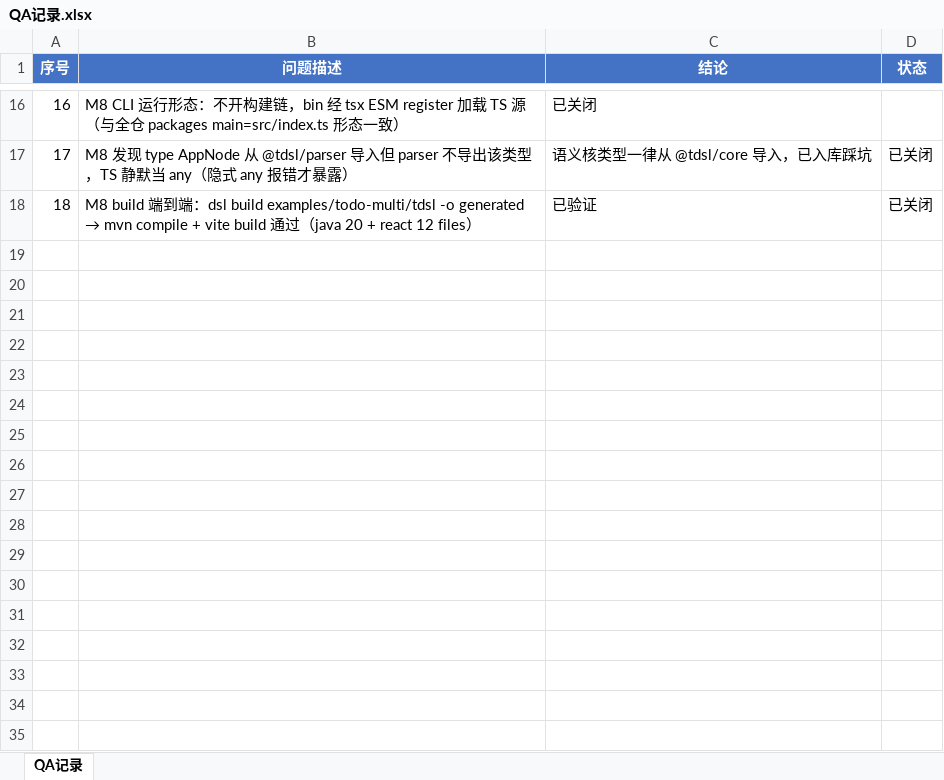
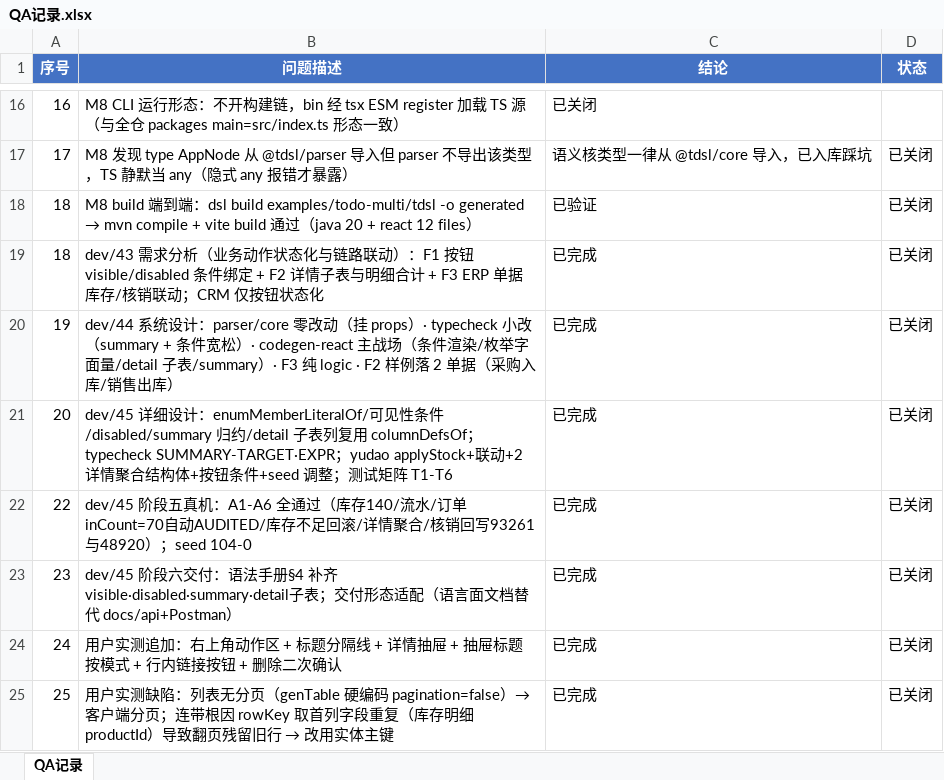
Before and after one commit to raindrop4steven/tdsl, an Excel workbook: docs/dev/QA记录.xlsx, sheet QA记录, drawn as a sheet; only a part is shown, gaps mark what is left out; values as stored, in another font and other column widths than the file's, no borders; the diff names each change by its address in the sheet, - before the commit and + after, or states it on an @@ line.

Commit message:
docs(dev/43-45): 动作状态化与业务链联动 需求/系统设计/详细设计 + 语法手册与交付记录
- dev/43 需求分析（三断裂点：状态机未在 UI 表达 / 单据间无联动 / 明细合计不露出）
- dev/44 系统设计（零新增 AST 节点；codegen-react 主战场；F3 走 applyStock）
- dev/45 详细设计 + 阶段五实测（A1-A6）+ 阶段六交付清单 + 追加 UI 统一与分页 rowKey 缺陷记录
- 语法手册 §4：visible/disabled/summary/detail 子表/右上角动作区/分页 口径
- index.html 索引与徽标、QA 记录 19-25、memory.md 会话记录
- 交付形态适配：本仓为编译器+生成器，docs/api+Postman 降级为语法手册 + interface 契约

```diff
--- a/docs/dev/QA记录.xlsx (sheet QA记录)
+++ b/docs/dev/QA记录.xlsx (sheet QA记录)
+row 19: 18 | dev/43 需求分析（业务动作状态化与链路联动）：F1 按钮 visible/disabled 条件绑定 + F2 详情子表与明细合计 + F3 ERP 单据库存/核销联动；CRM 仅按钮状态化 | 已完成 | 已关闭
+row 20: 19 | dev/44 系统设计：parser/core 零改动（挂 props）· typecheck 小改（summary + 条件宽松）· codegen-react 主战场（条件渲染/枚举字面量/detail 子表/summary）· F3 纯 logic · F2 样例落 2 单据（采购入库/销售出库） | 已完成 | 已关闭
+row 21: 20 | dev/45 详细设计：enumMemberLiteralOf/可见性条件/disabled/summary 归约/detail 子表列复用 columnDefsOf；typecheck SUMMARY-TARGET·EXPR；yudao applyStock+联动+2 详情聚合结构体+按钮条件+seed 调整；测试矩阵 T1-T6 | 已完成 | 已关闭
+row 22: 22 | dev/45 阶段五真机：A1-A6 全通过（库存140/流水/订单inCount=70自动AUDITED/库存不足回滚/详情聚合/核销回写93261与48920）；seed 104-0 | 已完成 | 已关闭
+row 23: 23 | dev/45 阶段六交付：语法手册§4 补齐 visible·disabled·summary·detail子表；交付形态适配（语言面文档替代 docs/api+Postman） | 已完成 | 已关闭
+row 24: 24 | 用户实测追加：右上角动作区 + 标题分隔线 + 详情抽屉 + 抽屉标题按模式 + 行内链接按钮 + 删除二次确认 | 已完成 | 已关闭
+row 25: 25 | 用户实测缺陷：列表无分页（genTable 硬编码 pagination=false）→ 客户端分页；连带根因 rowKey 取首列字段重复（库存明细 productId）导致翻页残留旧行 → 改用实体主键 | 已完成 | 已关闭
```
Also changed, not shown: 6 other files.
